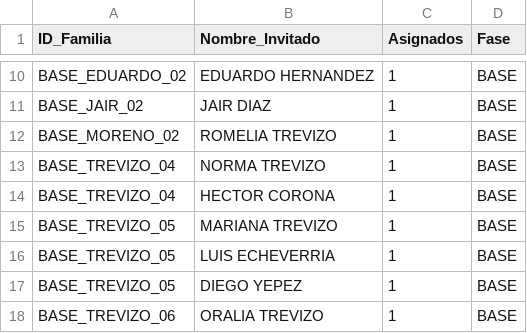
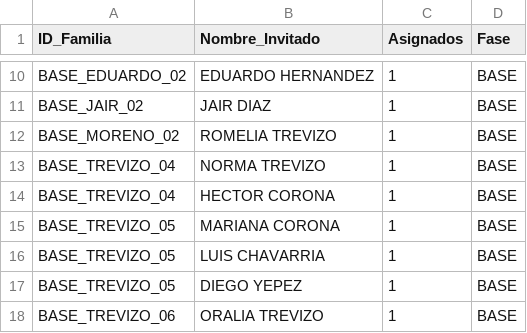
Before and after one commit to laizaydavidboda/invitacion-boda-flask, a CSV file: lista_maestra_flexible.csv, drawn as a sheet; only a part is shown, gaps mark what is left out.

Commit message:
Update lista_maestra_flexible.csv with new entries
Added new entries to the lista_maestra_flexible.csv file and removed some existing entries.

```diff
--- a/lista_maestra_flexible.csv
+++ b/lista_maestra_flexible.csv
@@ -14,4 +14,4 @@ BASE_TREVIZO_04,NORMA TREVIZO,1,BASE
 BASE_TREVIZO_04,HECTOR CORONA,1,BASE
-BASE_TREVIZO_05,MARIANA TREVIZO,1,BASE
-BASE_TREVIZO_05,LUIS ECHEVERRIA,1,BASE
+BASE_TREVIZO_05,MARIANA CORONA,1,BASE
+BASE_TREVIZO_05,LUIS CHAVARRIA,1,BASE
 BASE_TREVIZO_05,DIEGO YEPEZ,1,BASE
```
